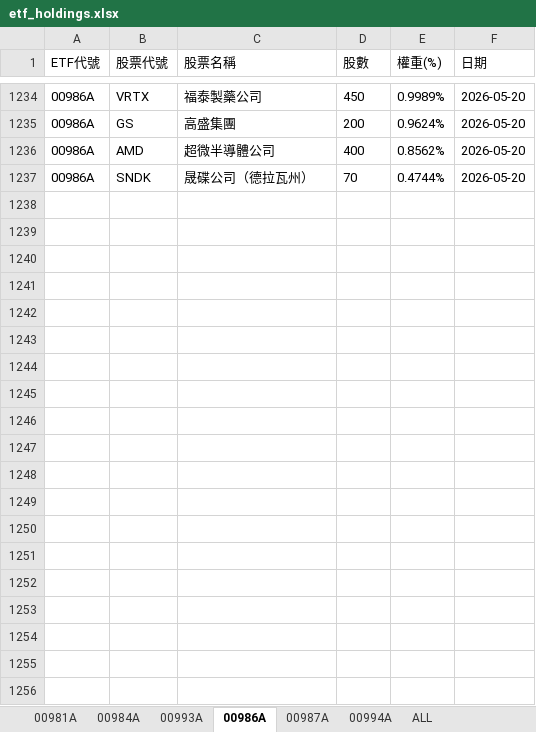
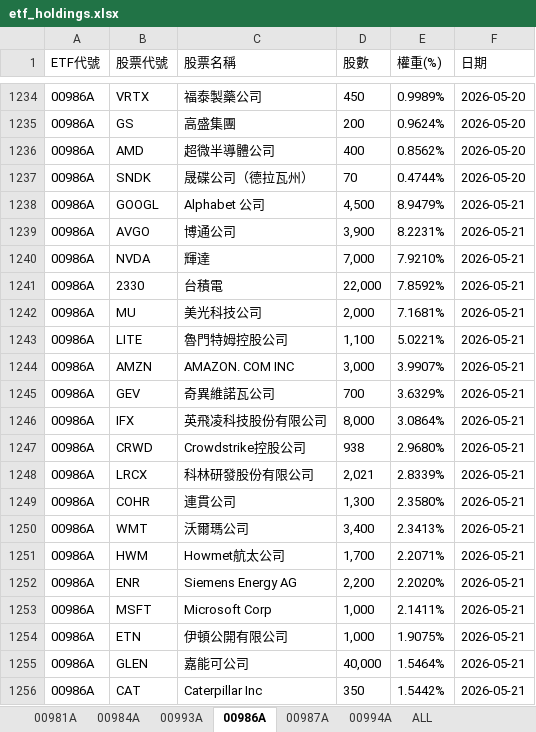
Before and after one commit to Terry-usdc/etf-auto-update, an Excel workbook: etf_holdings.xlsx, sheet 00986A, drawn as a sheet; only a part is shown, gaps mark what is left out; values as stored, in another font and other column widths than the file's, no borders; the diff covers the shown part only; the diff names each change by its address in the sheet, - before the commit and + after, or states it on an @@ line.

```diff
--- a/etf_holdings.xlsx (sheet 00986A)
+++ b/etf_holdings.xlsx (sheet 00986A)
+row 1238: 00986A | GOOGL | Alphabet 公司 | 4,500 | 8.9479% | 2026-05-21
+row 1239: 00986A | AVGO | 博通公司 | 3,900 | 8.2231% | 2026-05-21
+row 1240: 00986A | NVDA | 輝達 | 7,000 | 7.9210% | 2026-05-21
+row 1241: 00986A | 2330 | 台積電 | 22,000 | 7.8592% | 2026-05-21
+row 1242: 00986A | MU | 美光科技公司 | 2,000 | 7.1681% | 2026-05-21
+row 1243: 00986A | LITE | 魯門特姆控股公司 | 1,100 | 5.0221% | 2026-05-21
+row 1244: 00986A | AMZN | AMAZON. COM INC | 3,000 | 3.9907% | 2026-05-21
+row 1245: 00986A | GEV | 奇異維諾瓦公司 | 700 | 3.6329% | 2026-05-21
+row 1246: 00986A | IFX | 英飛凌科技股份有限公司 | 8,000 | 3.0864% | 2026-05-21
+row 1247: 00986A | CRWD | Crowdstrike控股公司 | 938 | 2.9680% | 2026-05-21
+row 1248: 00986A | LRCX | 科林研發股份有限公司 | 2,021 | 2.8339% | 2026-05-21
+row 1249: 00986A | COHR | 連貫公司 | 1,300 | 2.3580% | 2026-05-21
+row 1250: 00986A | WMT | 沃爾瑪公司 | 3,400 | 2.3413% | 2026-05-21
+row 1251: 00986A | HWM | Howmet航太公司 | 1,700 | 2.2071% | 2026-05-21
+row 1252: 00986A | ENR | Siemens Energy AG | 2,200 | 2.2020% | 2026-05-21
+row 1253: 00986A | MSFT | Microsoft Corp | 1,000 | 2.1411% | 2026-05-21
+row 1254: 00986A | ETN | 伊頓公開有限公司 | 1,000 | 1.9075% | 2026-05-21
+row 1255: 00986A | GLEN | 嘉能可公司 | 40,000 | 1.5464% | 2026-05-21
+row 1256: 00986A | CAT | Caterpillar Inc | 350 | 1.5442% | 2026-05-21
```
Also changed, not shown: 10 added rows elsewhere in this sheet, sheet ALL, sheet 00981A, sheet 00994A, sheet 00987A.
